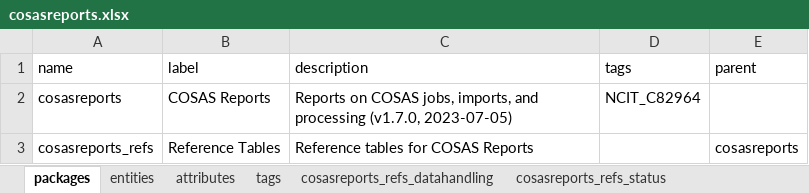
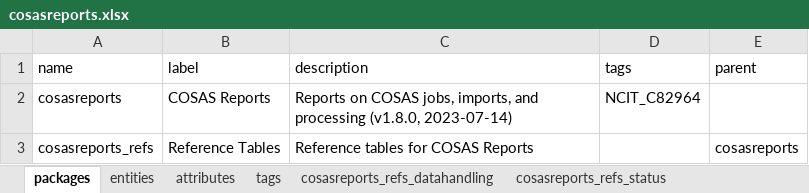
Before and after one commit to molgenis/projects-rd-cosas, an Excel workbook: dist/cosasreports.xlsx, sheet packages, drawn as a sheet; values as stored, in another font and other column widths than the file's, no borders; the diff names each change by its address in the sheet, - before the commit and + after, or states it on an @@ line.

```diff
--- a/dist/cosasreports.xlsx (sheet packages)
+++ b/dist/cosasreports.xlsx (sheet packages)
-C2 (description): …and processing (v1.7.0, 2023-07-05)
+C2 (description): …and processing (v1.8.0, 2023-07-14)
```
Also changed, not shown: sheet attributes, sheet tags, sheet entities, 2 other files.
